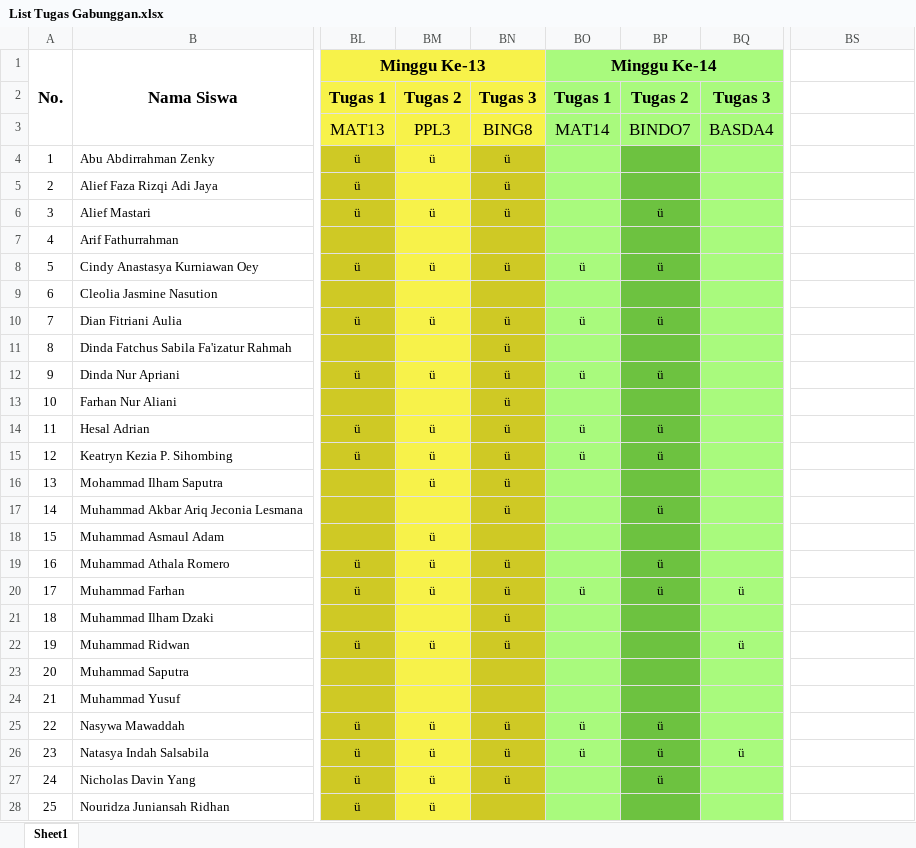
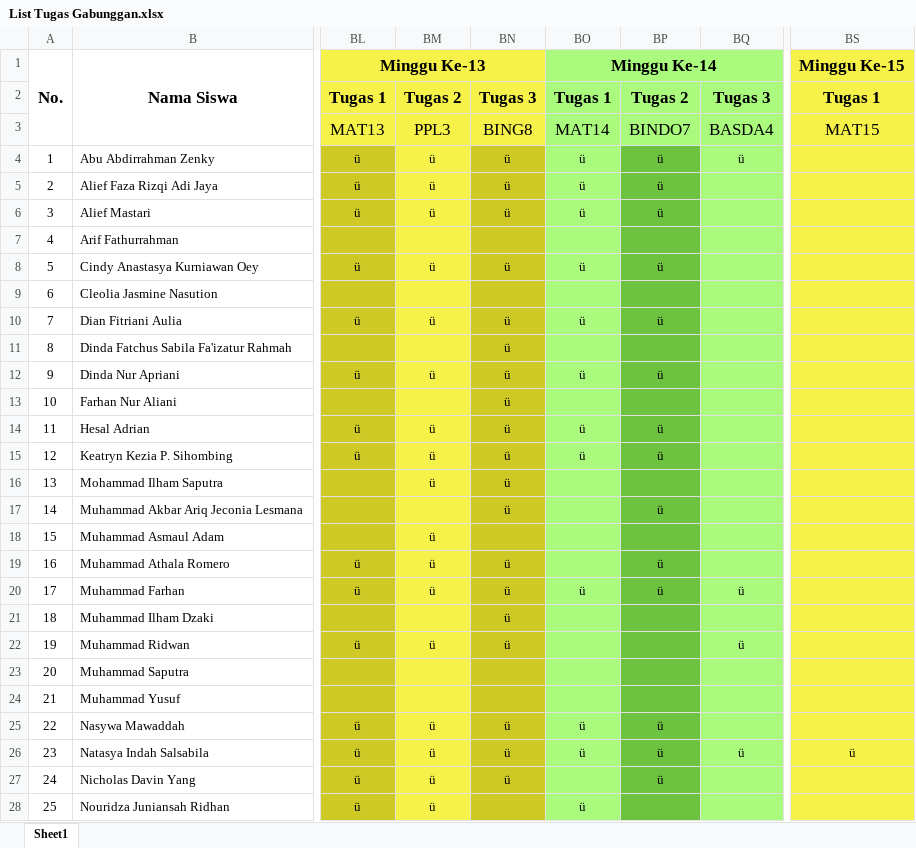
Before and after one commit to NotHydra/rpl-school-web-report, an Excel workbook: Excel/List Tugas Gabunggan.xlsx, sheet Sheet1, drawn as a sheet; only a part is shown, gaps mark what is left out; values as stored, in another font and other column widths than the file's, no borders; conditional formats not drawn; the diff covers the shown part only; the diff names each change by its address in the sheet, - before the commit and + after, or states it on an @@ line.

```diff
--- a/Excel/List Tugas Gabunggan.xlsx (sheet Sheet1)
+++ b/Excel/List Tugas Gabunggan.xlsx (sheet Sheet1)
-BS1: (empty)
+BS1: Minggu Ke-15
-BS1:BS28 fill: none
+BS1:BS28 fill: #F7F24A
-BS2: (empty)
+BS2: Tugas 1
-BS3: (empty)
+BS3: MAT15
-BO4:BO6: (empty)
+BO4:BO6: ü
-BP4:BP5: (empty)
+BP4:BP5: ü
-BQ4: (empty)
+BQ4: ü
-BM5: (empty)
+BM5: ü
-BS26: (empty)
+BS26: ü
-BO28: (empty)
+BO28: ü
```
Also changed, not shown: 7 edited cells and cell formats elsewhere in this sheet, Excel/Bulanan/Excel/List Tugas Bulanan Ke-1 (26 Juli 2021 - 29 Agustus 2021).xlsx, Excel/Bulanan/Excel/List Tugas Bulanan Ke-2 (30 Agustus 2021 - 3 Oktober 2021).xlsx, 33 other files.
